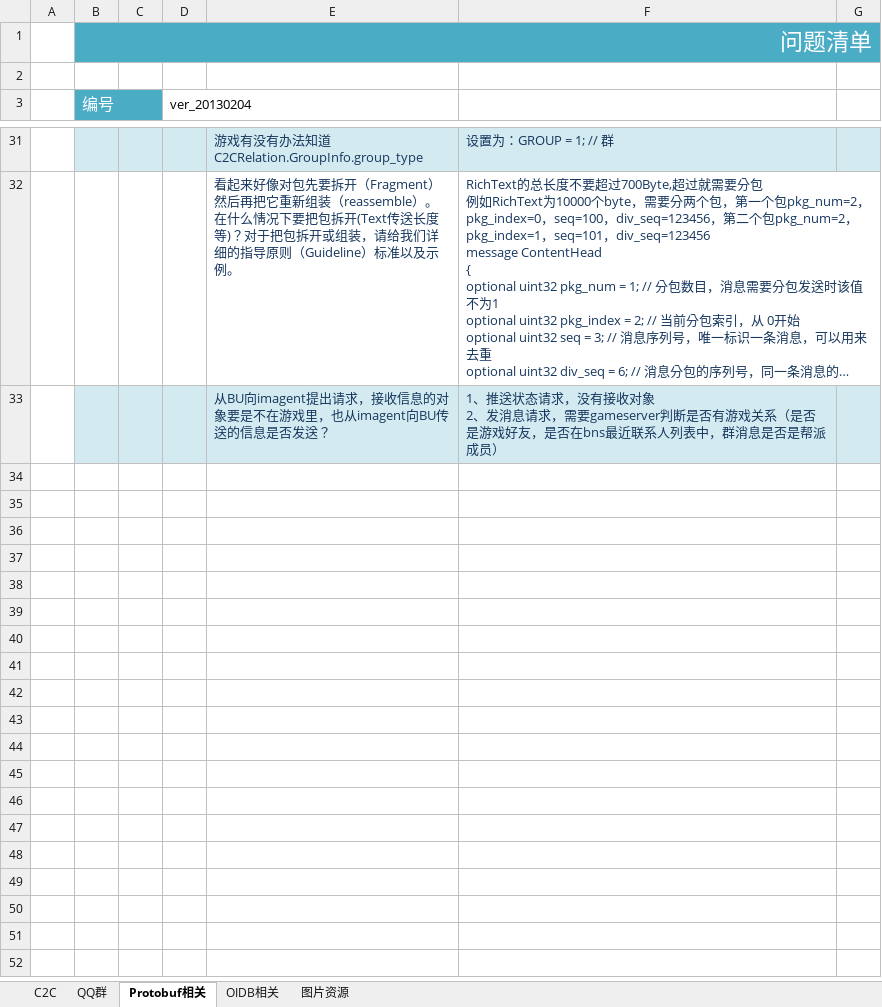
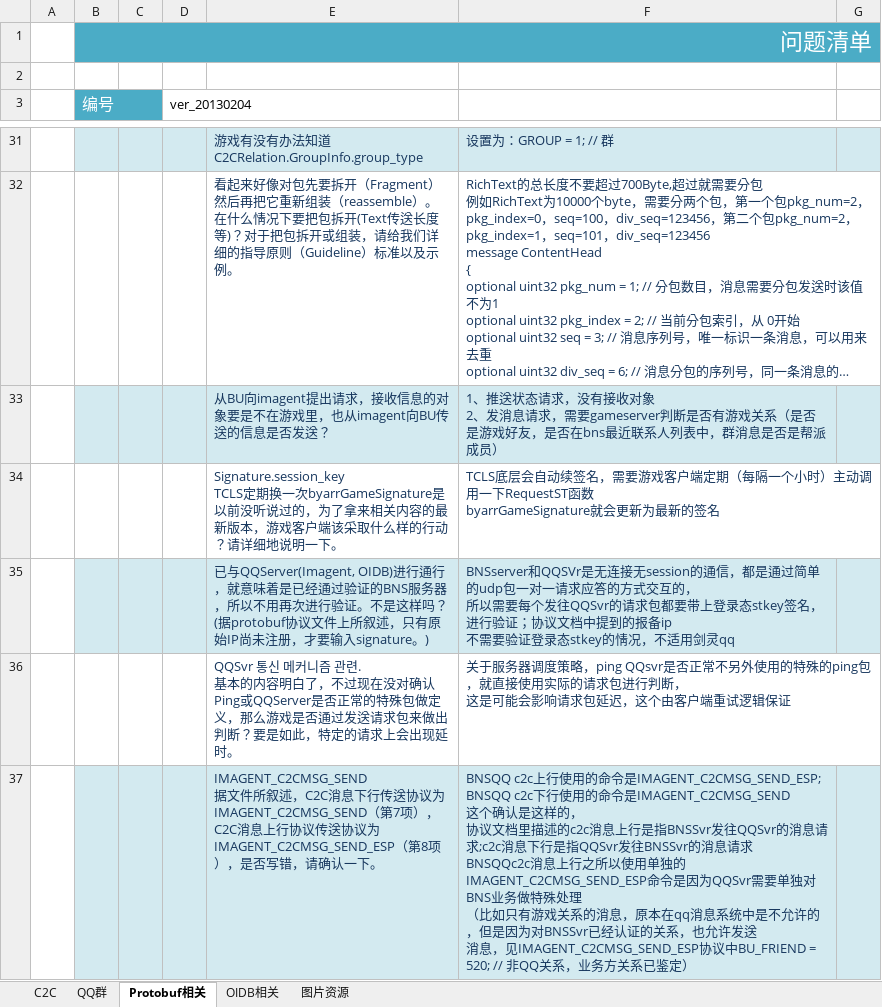
Before and after one commit to avantwang/localization, an Excel workbook: QQ-Q&A-LIST.xlsx, sheet Protobuf相关, drawn as a sheet; only a part is shown, gaps mark what is left out; long unchanged cells end in …; values as stored, in another font and other column widths than the file's, no borders; ↵ is a line break in a cell; the diff covers the shown part only; the diff names each change by its address in the sheet, - before the commit and + after, or states it on an @@ line.

```diff
--- a/QQ-Q&A-LIST.xlsx (sheet Protobuf相关)
+++ b/QQ-Q&A-LIST.xlsx (sheet Protobuf相关)
+row 34:  |  |  |  | Signature.session_key ↵ TCLS定期换一次byarrGameSignature是以前没听说过的，为了拿来相关内容的最新版本，游戏客户端该采取什么样的行动？请详细地说明一下。 | TCLS底层会自动续签名，需要游戏客户端定期（每隔一个小时）主动调用一下RequestST函数 ↵ byarrGameSignature就会更新为最新的签名
+row 35:  |  |  |  | 已与QQServer(Imagent, OIDB)进行通行，就意味着是已经通过验证的BNS服务器，所以不用再次进行验证。不是这样吗？(据protobuf协议文件上所叙述，只有原始IP尚未注册，才要输入signature。) | BNSserver和QQSVr是无连接无session的通信，都是通过简单的udp包一对一请求应答的方式交互的， ↵ 所以需要每个发往QQSvr的请求包都要带上登录态stkey签名，进行验证；协议文档中提到的报备ip ↵ 不需要验证登录态stkey的情况，不适用剑灵qq
+row 36:  |  |  |  | QQSvr 통신 메커니즘 관련. ↵ 基本的内容明白了，不过现在没对确认Ping或QQServer是否正常的特殊包做定义，那么游戏是否通过发送请求包来做出判断？要是如此，特定的请求上会出现延时。 | 关于服务器调度策略，ping QQsvr是否正常不另外使用的特殊的ping包，就直接使用实际的请求包进行判断， ↵ 这是可能会影响请求包延迟，这个由客户端重试逻辑保证
+row 37:  |  |  |  | IMAGENT_C2CMSG_SEND ↵ 据文件所叙述，C2C消息下行传送协议为IMAGENT_C2CMSG_SEND（第7项），C2C消息上行协议传送协议为IMAGENT_C2CMSG_SEND_ESP（第8项），是否写错，请确认一下。 | BNSQQ c2c上行使用的命令是IMAGENT_C2CMSG_SEND_ESP; BNSQQ c2c下行使用的命令是IMAGENT_C2CMSG_SEND ↵ 这个确认是这样的， ↵ 协议文档里描述的c2c消息上行是指BNSSvr发往QQSvr的消息请求;c2c消息下行是指QQSvr发往BNSSvr的消息请求 ↵ BNSQQc2c消息上行之所以使用单独的IMAGENT_C2CMSG_SEND_ESP命令是因为QQSvr需要单独对BNS业务做特殊处理 ↵ （比如只有游戏关系的消息，原本在qq消息系统中是不允许的，但是因为对BNSSvr已经认证的关系，也允许发送 ↵ 消息，见IMAGENT_C2CMSG_SEND_ESP协议中BU_FRIEND = 520; // 非QQ关系，业务方关系已鉴定）
```
Also changed, not shown: 4 added rows elsewhere in this sheet, sheet C2C, sheet QQ群, charts or pictures.
